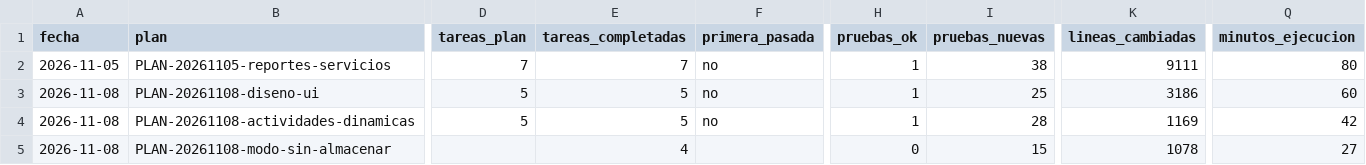
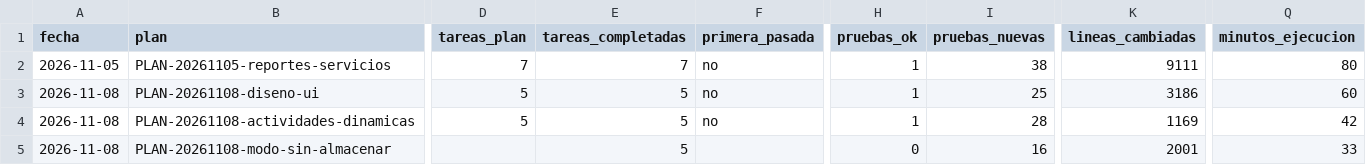
Before and after one commit to OskrH1809/Reporte_backend, a CSV file: .agentes/metricas.csv, drawn as a sheet; only a part is shown, gaps mark what is left out; the diff names each change by its address in the sheet, - before the commit and + after, or states it on an @@ line.

Commit message:
docs(agentes): actualiza reporte modo sin almacenar
Plan: PLAN-20261108-modo-sin-almacenar, Iteración: 1

```diff
--- a/.agentes/metricas.csv
+++ b/.agentes/metricas.csv
-E5 (tareas_completadas): 4
+E5 (tareas_completadas): 5
-I5 (pruebas_nuevas): 15
+I5 (pruebas_nuevas): 16
-K5 (lineas_cambiadas): 1078
+K5 (lineas_cambiadas): 2001
-Q5 (minutos_ejecucion): 27
+Q5 (minutos_ejecucion): 33
```
Also changed, not shown: 1 other file.
